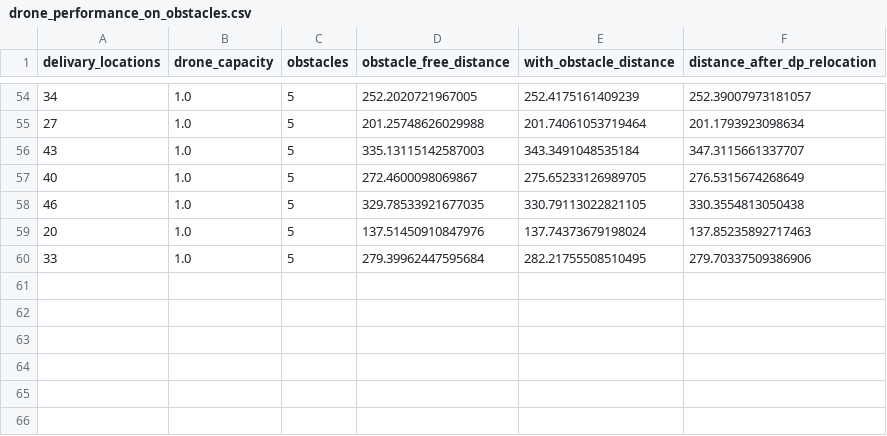
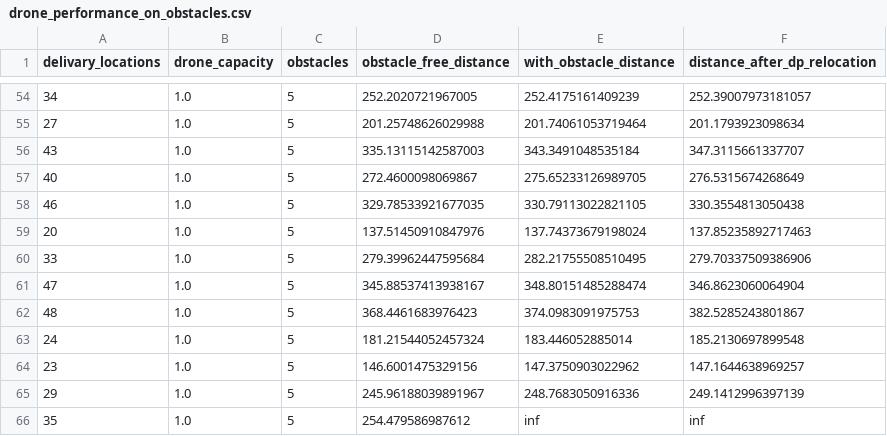
Before and after one commit to CR-Samrat/drone-based-delivary, a CSV file: drone_performance_on_obstacles.csv, drawn as a sheet; only a part is shown, gaps mark what is left out; the diff names each change by its address in the sheet, - before the commit and + after, or states it on an @@ line.

```diff
--- a/drone_performance_on_obstacles.csv
+++ b/drone_performance_on_obstacles.csv
+row 61: 47 | 1.0 | 5 | 345.88537413938167 | 348.80151485288474 | 346.8623060064904
+row 62: 48 | 1.0 | 5 | 368.4461683976423 | 374.0983091975753 | 382.5285243801867
+row 63: 24 | 1.0 | 5 | 181.21544052457324 | 183.446052885014 | 185.2130697899548
+row 64: 23 | 1.0 | 5 | 146.6001475329156 | 147.3750903022962 | 147.1644638969257
+row 65: 29 | 1.0 | 5 | 245.96188039891967 | 248.7683050916336 | 249.1412996397139
+row 66: 35 | 1.0 | 5 | 254.479586987612 | inf | inf
```
Also changed, not shown: 1 other file.
